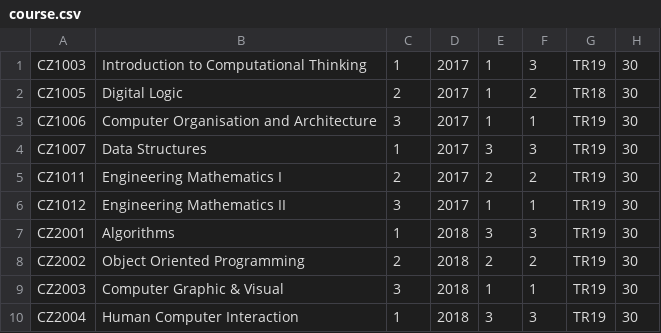
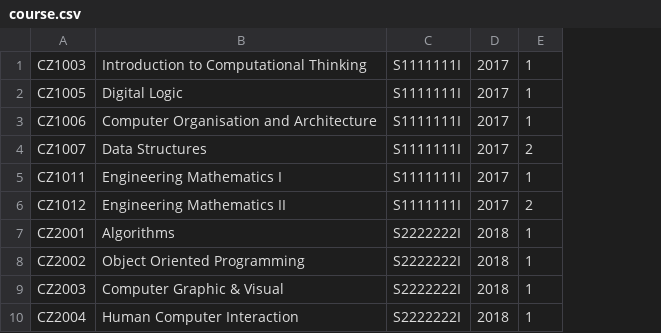
Before and after one commit to shana0408/oop, a CSV file: OOP/data/course.csv, drawn as a sheet; removed rows and columns are numbered as before the commit, all else as after; the diff names each change by its address in the sheet, - before the commit and + after, or states it on an @@ line.

Commit message:
Revert "solve course.csv load bug"

```diff
--- a/OOP/data/course.csv
+++ b/OOP/data/course.csv
-column C, rows 1-10: 1 | 2 | 3 | 1 | 2 | 3 | 1 | 2 | 3 | 1
+column C, rows 1-10: S1111111I | S1111111I | S1111111I | S1111111I | S1111111I | S1111111I | S2222222I | S2222222I | S2222222I | S2222222I
-column F, rows 1-10: 3 | 2 | 1 | 3 | 2 | 1 | 3 | 2 | 1 | 3
-column G, rows 1-10: TR19 | TR18 | TR19 | TR19 | TR19 | TR19 | TR19 | TR19 | TR19 | TR19
-column H, rows 1-10: all 30
-E4: 3
+E4: 2
-E5: 2
+E5: 1
-E6: 1
+E6: 2
-E7: 3
+E7: 1
-E8: 2
+E8: 1
-E10: 3
+E10: 1
```
Also changed, not shown: 15 other files.
